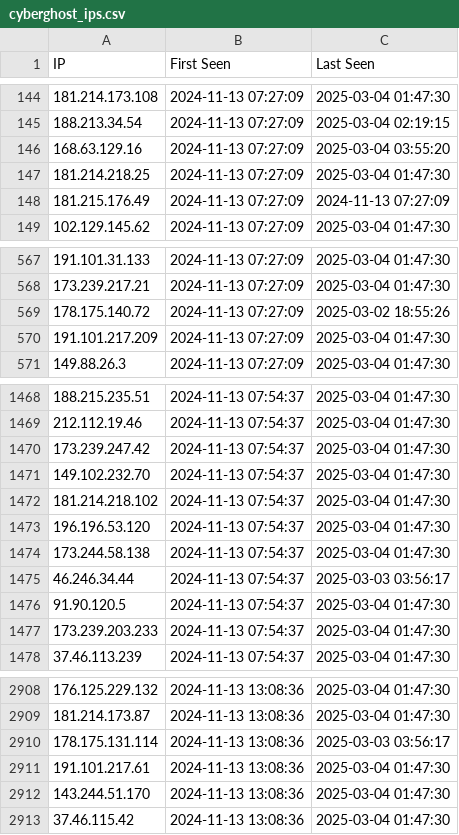
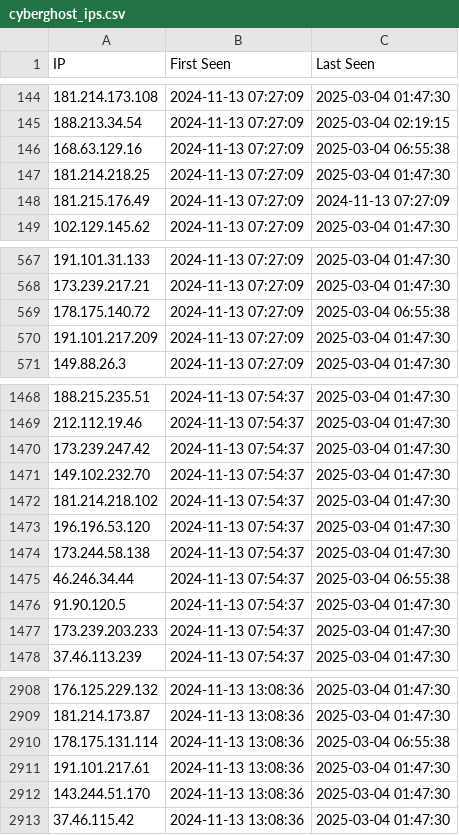
Before and after one commit to sudesh0sudesh/PIA-IPs, a CSV file: cyberghost_ips.csv, drawn as a sheet; only a part is shown, gaps mark what is left out.

```diff
--- a/cyberghost_ips.csv
+++ b/cyberghost_ips.csv
@@ -145,3 +145,3 @@ IP,First Seen,Last Seen
 188.213.34.54,2024-11-13 07:27:09,2025-03-04 02:19:15
-168.63.129.16,2024-11-13 07:27:09,2025-03-04 03:55:20
+168.63.129.16,2024-11-13 07:27:09,2025-03-04 06:55:38
 181.214.218.25,2024-11-13 07:27:09,2025-03-04 01:47:30
@@ -568,3 +568,3 @@ IP,First Seen,Last Seen
 173.239.217.21,2024-11-13 07:27:09,2025-03-04 01:47:30
-178.175.140.72,2024-11-13 07:27:09,2025-03-02 18:55:26
+178.175.140.72,2024-11-13 07:27:09,2025-03-04 06:55:38
 191.101.217.209,2024-11-13 07:27:09,2025-03-04 01:47:30
@@ -1474,3 +1474,3 @@ IP,First Seen,Last Seen
 173.244.58.138,2024-11-13 07:54:37,2025-03-04 01:47:30
-46.246.34.44,2024-11-13 07:54:37,2025-03-03 03:56:17
+46.246.34.44,2024-11-13 07:54:37,2025-03-04 06:55:38
 91.90.120.5,2024-11-13 07:54:37,2025-03-04 01:47:30
@@ -2909,3 +2909,3 @@ IP,First Seen,Last Seen
 181.214.173.87,2024-11-13 13:08:36,2025-03-04 01:47:30
-178.175.131.114,2024-11-13 13:08:36,2025-03-03 03:56:17
+178.175.131.114,2024-11-13 13:08:36,2025-03-04 06:55:38
 191.101.217.61,2024-11-13 13:08:36,2025-03-04 01:47:30
```
